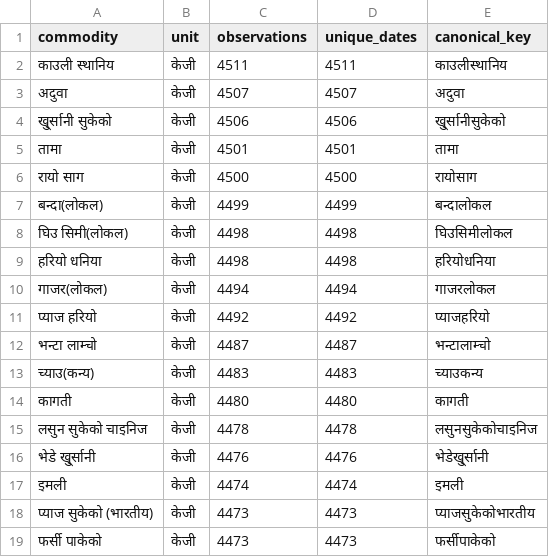
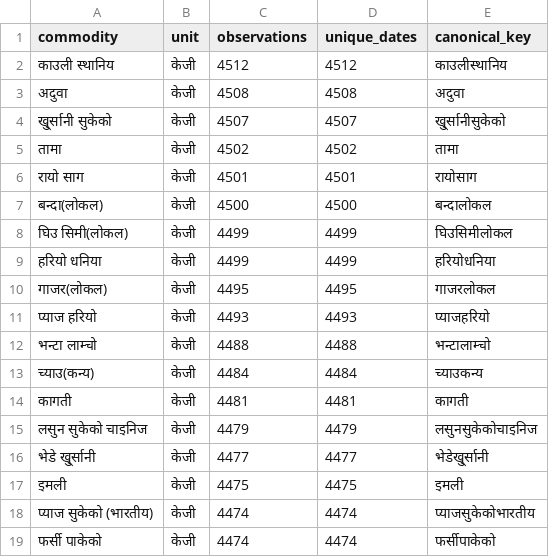
Before and after one commit to GaneshPokharel-tech/kalimati-saathi, a CSV file: data/processed/commodity_name_counts.csv, drawn as a sheet; only a part is shown; the diff covers the shown part only.

```diff
--- a/data/processed/commodity_name_counts.csv
+++ b/data/processed/commodity_name_counts.csv
@@ -1,19 +1,19 @@
 commodity,unit,observations,unique_dates,canonical_key
-काउली स्थानिय,केजी,4511,4511,काउलीस्थानिय
-अदुवा,केजी,4507,4507,अदुवा
-खु्र्सानी सुकेको,केजी,4506,4506,खु्र्सानीसुकेको
-तामा,केजी,4501,4501,तामा
-रायो साग,केजी,4500,4500,रायोसाग
-बन्दा(लोकल),केजी,4499,4499,बन्दालोकल
-घिउ सिमी(लोकल),केजी,4498,4498,घिउसिमीलोकल
-हरियो धनिया,केजी,4498,4498,हरियोधनिया
-गाजर(लोकल),केजी,4494,4494,गाजरलोकल
-प्याज हरियो,केजी,4492,4492,प्याजहरियो
-भन्टा लाम्चो,केजी,4487,4487,भन्टालाम्चो
-च्याउ(कन्य),केजी,4483,4483,च्याउकन्य
-कागती,केजी,4480,4480,कागती
-लसुन सुकेको चाइनिज,केजी,4478,4478,लसुनसुकेकोचाइनिज
-भेडे खु्र्सानी,केजी,4476,4476,भेडेखु्र्सानी
-इमली,केजी,4474,4474,इमली
-प्याज सुकेको (भारतीय),केजी,4473,4473,प्याजसुकेकोभारतीय
-फर्सी पाकेको,केजी,4473,4473,फर्सीपाकेको
+काउली स्थानिय,केजी,4512,4512,काउलीस्थानिय
+अदुवा,केजी,4508,4508,अदुवा
+खु्र्सानी सुकेको,केजी,4507,4507,खु्र्सानीसुकेको
+तामा,केजी,4502,4502,तामा
+रायो साग,केजी,4501,4501,रायोसाग
+बन्दा(लोकल),केजी,4500,4500,बन्दालोकल
+घिउ सिमी(लोकल),केजी,4499,4499,घिउसिमीलोकल
+हरियो धनिया,केजी,4499,4499,हरियोधनिया
+गाजर(लोकल),केजी,4495,4495,गाजरलोकल
+प्याज हरियो,केजी,4493,4493,प्याजहरियो
+भन्टा लाम्चो,केजी,4488,4488,भन्टालाम्चो
+च्याउ(कन्य),केजी,4484,4484,च्याउकन्य
+कागती,केजी,4481,4481,कागती
+लसुन सुकेको चाइनिज,केजी,4479,4479,लसुनसुकेकोचाइनिज
+भेडे खु्र्सानी,केजी,4477,4477,भेडेखु्र्सानी
+इमली,केजी,4475,4475,इमली
+प्याज सुकेको (भारतीय),केजी,4474,4474,प्याजसुकेकोभारतीय
+फर्सी पाकेको,केजी,4474,4474,फर्सीपाकेको
```
Also changed, not shown: 164 edited cells elsewhere in this file, data/processed/commodity_normalization_fuzzy_pairs.csv, data/processed/kalimati_anomaly_report.csv, 8 other files.
